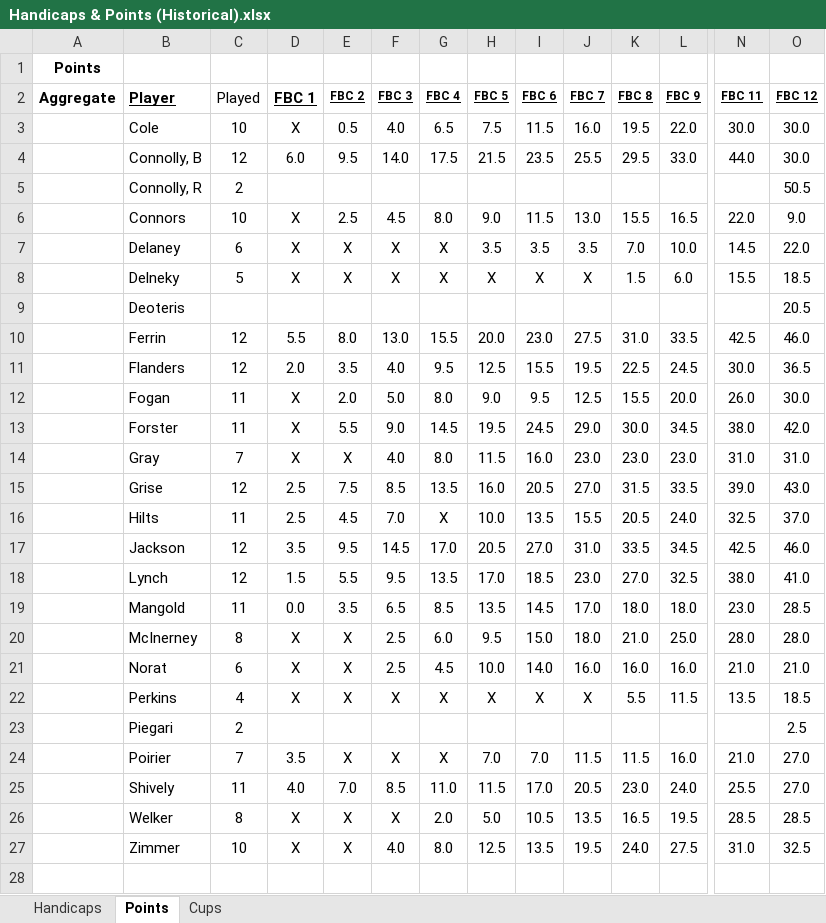
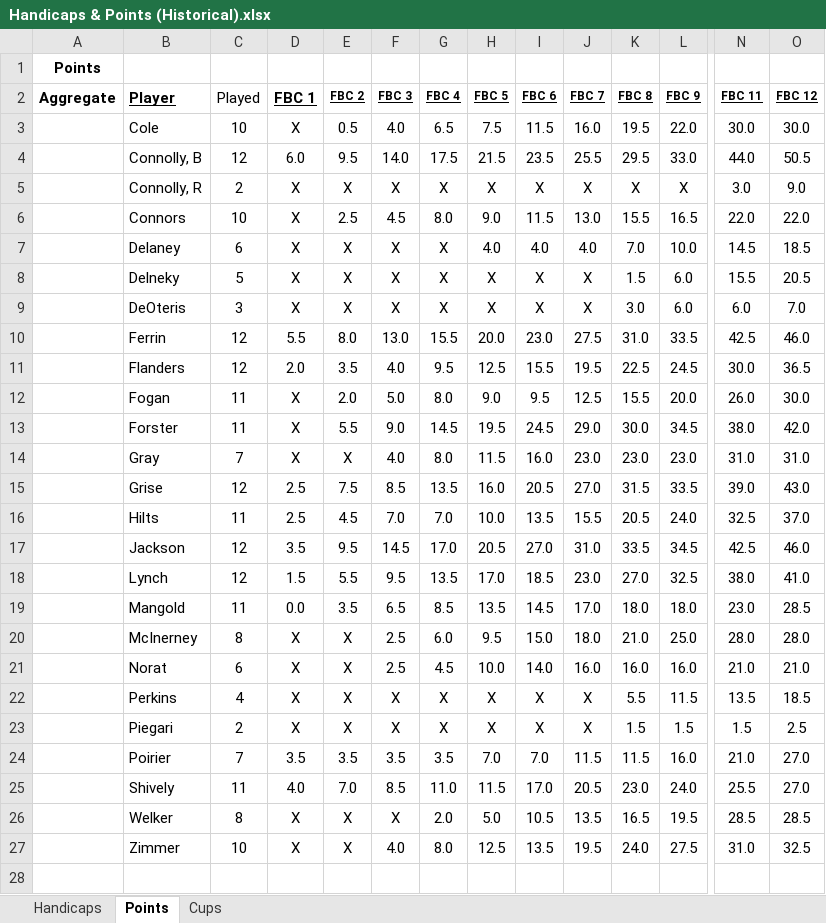
Before and after one commit to craighilts/fbc-data, an Excel workbook: Handicaps & Points (Historical).xlsx, sheet Points, drawn as a sheet; only a part is shown, gaps mark what is left out; values as stored, in another font and other column widths than the file's, no borders; removed rows and columns are numbered as before the commit, all else as after; rows hold the shown columns only; the diff names each change by its address in the sheet, - before the commit and + after, or states it on an @@ line.

```diff
--- a/Handicaps & Points (Historical).xlsx (sheet Points)
+++ b/Handicaps & Points (Historical).xlsx (sheet Points)
-O4: 30.0
+O4: 50.5
-row 5:  | Connolly, R | 2 |  |  |  |  |  |  |  |  |  |  | 50.5
+row 5:  | Connolly, R | 2 | X | X | X | X | X | X | X | X | X | 3.0 | 9.0
-O6: 9.0
+O6: 22.0
-H7: 3.5
+H7: 4.0
-I7: 3.5
+I7: 4.0
-J7: 3.5
+J7: 4.0
-O7: 22.0
+O7: 18.5
-O8: 18.5
+O8: 20.5
-row 9:  | Deoteris |  |  |  |  |  |  |  |  |  |  |  | 20.5
+row 9:  | DeOteris | 3 | X | X | X | X | X | X | X | 3.0 | 6.0 | 6.0 | 7.0
-G16: X
+G16: 7.0
-row 23:  | Piegari | 2 |  |  |  |  |  |  |  |  |  |  | 2.5
+row 23:  | Piegari | 2 | X | X | X | X | X | X | X | 1.5 | 1.5 | 1.5 | 2.5
-E24: X
+E24: 3.5
-F24: X
+F24: 3.5
-G24: X
+G24: 3.5
```
Also changed, not shown: sheet Handicaps, formulas that keep their value, charts or pictures, FBC_Data.xlsx.
